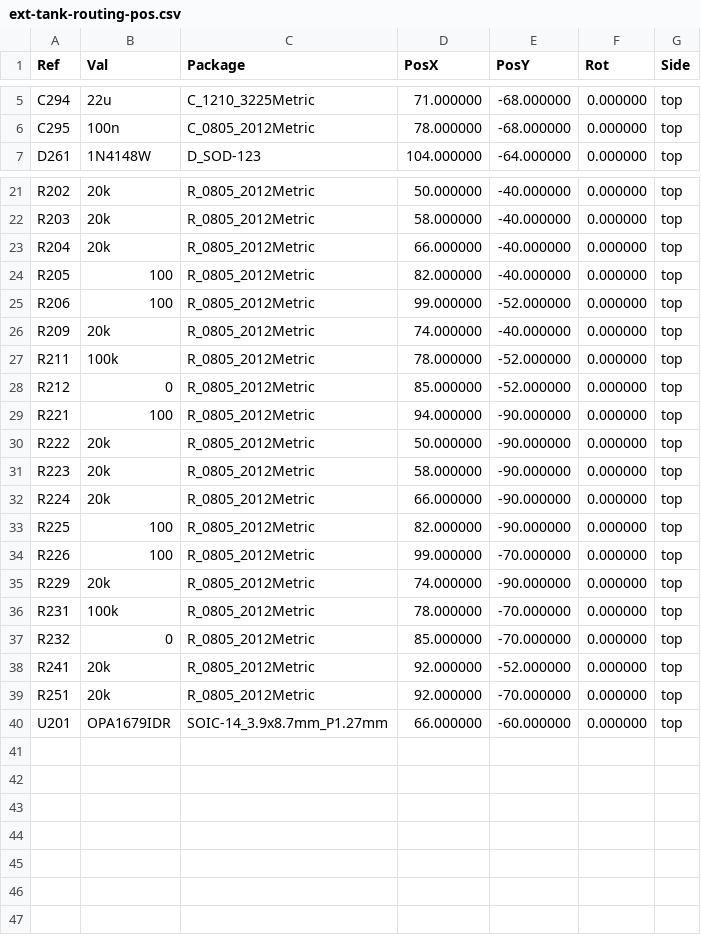
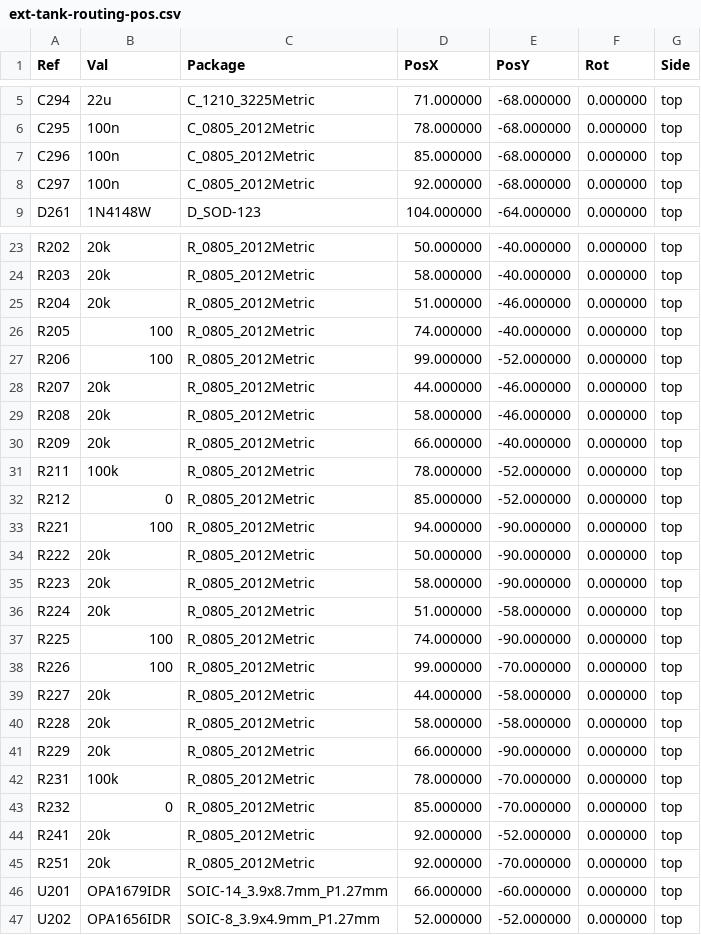
Before and after one commit to jdg511/GAS, a CSV file: hardware/kicad/fab/ext-tank-routing/ext-tank-routing-pos.csv, drawn as a sheet; only a part is shown, gaps mark what is left out.

```diff
--- a/hardware/kicad/fab/ext-tank-routing/ext-tank-routing-pos.csv
+++ b/hardware/kicad/fab/ext-tank-routing/ext-tank-routing-pos.csv
@@ -6,2 +6,4 @@ Ref,Val,Package,PosX,PosY,Rot,Side
 "C295","100n","C_0805_2012Metric",78.000000,-68.000000,0.000000,top
+"C296","100n","C_0805_2012Metric",85.000000,-68.000000,0.000000,top
+"C297","100n","C_0805_2012Metric",92.000000,-68.000000,0.000000,top
 "D261","1N4148W","D_SOD-123",104.000000,-64.000000,0.000000,top
@@ -22,6 +24,8 @@ Ref,Val,Package,PosX,PosY,Rot,Side
 "R203","20k","R_0805_2012Metric",58.000000,-40.000000,0.000000,top
-"R204","20k","R_0805_2012Metric",66.000000,-40.000000,0.000000,top
-"R205","100","R_0805_2012Metric",82.000000,-40.000000,0.000000,top
+"R204","20k","R_0805_2012Metric",51.000000,-46.000000,0.000000,top
+"R205","100","R_0805_2012Metric",74.000000,-40.000000,0.000000,top
 "R206","100","R_0805_2012Metric",99.000000,-52.000000,0.000000,top
-"R209","20k","R_0805_2012Metric",74.000000,-40.000000,0.000000,top
+"R207","20k","R_0805_2012Metric",44.000000,-46.000000,0.000000,top
+"R208","20k","R_0805_2012Metric",58.000000,-46.000000,0.000000,top
+"R209","20k","R_0805_2012Metric",66.000000,-40.000000,0.000000,top
 "R211","100k","R_0805_2012Metric",78.000000,-52.000000,0.000000,top
@@ -31,6 +35,8 @@ Ref,Val,Package,PosX,PosY,Rot,Side
 "R223","20k","R_0805_2012Metric",58.000000,-90.000000,0.000000,top
-"R224","20k","R_0805_2012Metric",66.000000,-90.000000,0.000000,top
-"R225","100","R_0805_2012Metric",82.000000,-90.000000,0.000000,top
+"R224","20k","R_0805_2012Metric",51.000000,-58.000000,0.000000,top
+"R225","100","R_0805_2012Metric",74.000000,-90.000000,0.000000,top
 "R226","100","R_0805_2012Metric",99.000000,-70.000000,0.000000,top
-"R229","20k","R_0805_2012Metric",74.000000,-90.000000,0.000000,top
+"R227","20k","R_0805_2012Metric",44.000000,-58.000000,0.000000,top
+"R228","20k","R_0805_2012Metric",58.000000,-58.000000,0.000000,top
+"R229","20k","R_0805_2012Metric",66.000000,-90.000000,0.000000,top
 "R231","100k","R_0805_2012Metric",78.000000,-70.000000,0.000000,top
@@ -40 +46,2 @@ Ref,Val,Package,PosX,PosY,Rot,Side
 "U201","OPA1679IDR","SOIC-14_3.9x8.7mm_P1.27mm",66.000000,-60.000000,0.000000,top
+"U202","OPA1656IDR","SOIC-8_3.9x4.9mm_P1.27mm",52.000000,-52.000000,0.000000,top
```
Also changed, not shown: hardware/bom/rev-a-ext-routing-preliminary-bom.csv, hardware/bom/rev-a-ext-routing-priced-bom.csv, 46 other files.
